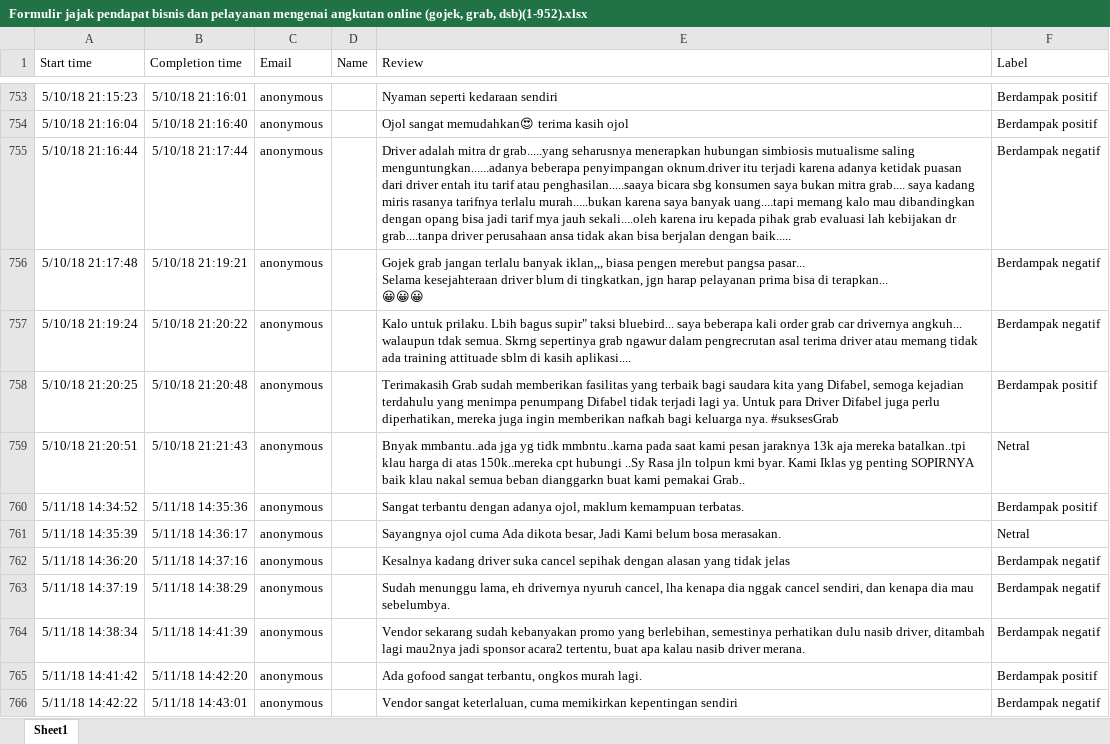
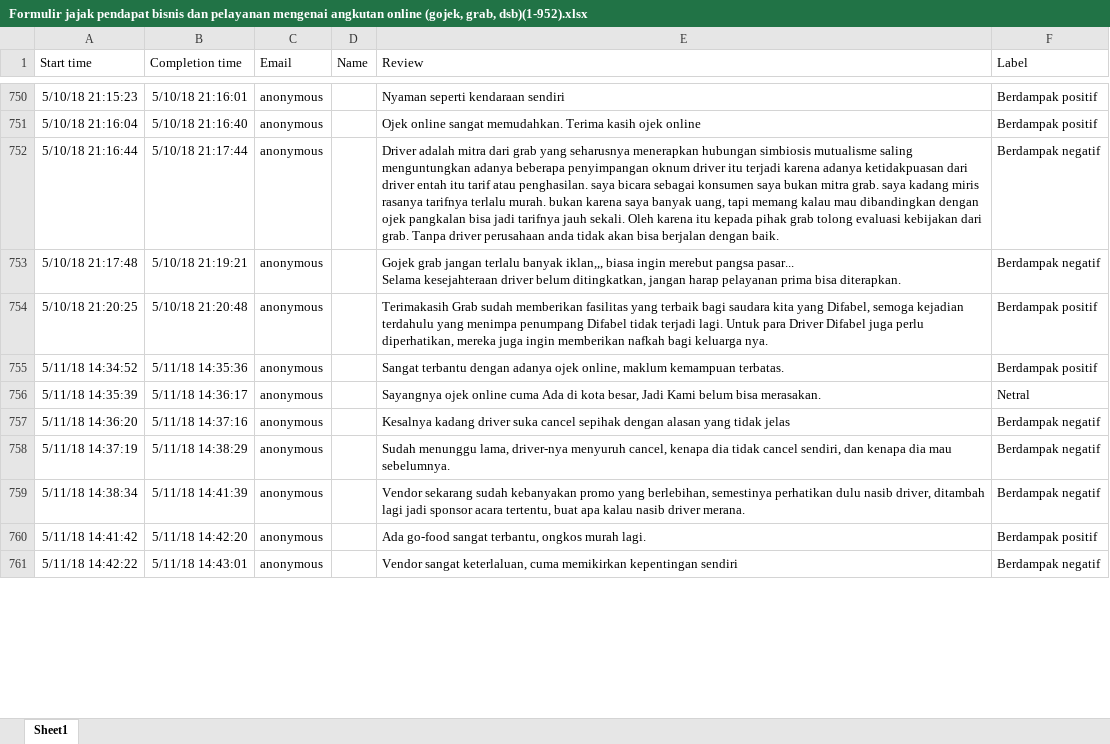
Before and after one commit to azhry/sentimen-c4.5-pso, an Excel workbook: data/Formulir jajak pendapat bisnis dan pelayanan mengenai angkutan online (gojek, grab, dsb)(1-952).xlsx, sheet Sheet1, drawn as a sheet; only a part is shown, gaps mark what is left out; values as stored, in another font and other column widths than the file's, no borders; table styles not drawn; removed rows and columns are numbered as before the commit, all else as after; ↵ is a line break in a cell; the diff covers the shown part only; the diff names each change by its address in the sheet, - before the commit and + after, or states it on an @@ line.

```diff
--- a/data/Formulir jajak pendapat bisnis dan pelayanan mengenai angkutan online (gojek, grab, dsb)(1-952).xlsx (sheet Sheet1)
+++ b/data/Formulir jajak pendapat bisnis dan pelayanan mengenai angkutan online (gojek, grab, dsb)(1-952).xlsx (sheet Sheet1)
-E750 (Review): Nyaman seperti kedaraan sendiri
+E750 (Review): Nyaman seperti kendaraan sendiri
-E751 (Review): Ojol sangat memudahkan😍 terima kasih ojol
+E751 (Review): Ojek online sangat memudahkan. Terima kasih ojek online
-E752 (Review): …adalah mitra dr grab.....yang seharusnya menerapkan hubungan simbiosis mutualisme saling menguntungkan......adanya beberapa penyimpangan oknum.driver itu terjadi karena adanya ketidak puasan dari driver entah itu tarif atau penghasilan.....saaya bicara sbg konsumen saya bukan mitra grab.... saya kadang miris rasanya tarifnya terlalu murah.....bukan karena saya banyak uang....tapi memang kalo mau dibandingkan dengan opang bisa jadi tarif mya jauh sekali....oleh karena iru kepada pihak grab evaluasi lah kebijakan dr grab....tanpa driver perusahaan ansa tidak akan bisa berjalan dengan baik.....
+E752 (Review): …adalah mitra dari grab yang seharusnya menerapkan hubungan simbiosis mutualisme saling menguntungkan adanya beberapa penyimpangan oknum driver itu terjadi karena adanya ketidakpuasan dari driver entah itu tarif atau penghasilan. saya bicara sebagai konsumen saya bukan mitra grab. saya kadang miris rasanya tarifnya terlalu murah. bukan karena saya banyak uang, tapi memang kalau mau dibandingkan dengan ojek pangkalan bisa jadi tarifnya jauh sekali. Oleh karena itu kepada pihak grab tolong evaluasi kebijakan dari grab. Tanpa driver perusahaan anda tidak akan bisa berjalan dengan baik.
-E753 (Review): …iklan,,, biasa pengen merebut pangsa pasar... ↵ Selama kesejahteraan driver blum di tingkatkan, jgn harap pelayanan prima bisa di terapkan... ↵ 😀😀😀
+E753 (Review): …iklan,,, biasa ingin merebut pangsa pasar... ↵ Selama kesejahteraan driver belum ditingkatkan, jangan harap pelayanan prima bisa diterapkan.
-row 757: 5/10/18 21:19:24 | 5/10/18 21:20:22 | anonymous |  | Kalo untuk prilaku. Lbih bagus supir" taksi bluebird... saya beberapa kali order grab car drivernya angkuh... walaupun tdak semua. Skrng sepertinya grab ngawur dalam pengrecrutan asal terima driver atau memang tidak ada training attituade sblm di kasih aplikasi.... | Berdampak negatif
-E754 (Review): …tidak terjadi lagi ya. Untuk para Driver Difabel juga perlu diperhatikan, mereka juga ingin memberikan nafkah bagi keluarga nya. #suksesGrab
+E754 (Review): …tidak terjadi lagi. Untuk para Driver Difabel juga perlu diperhatikan, mereka juga ingin memberikan nafkah bagi keluarga nya.
-row 759: 5/10/18 21:20:51 | 5/10/18 21:21:43 | anonymous |  | Bnyak mmbantu..ada jga yg tidk mmbntu..karna pada saat kami pesan jaraknya 13k aja mereka batalkan..tpi klau harga di atas 150k..mereka cpt hubungi ..Sy Rasa jln tolpun kmi byar. Kami Iklas yg penting SOPIRNYA baik klau nakal semua beban dianggarkn buat kami pemakai Grab.. | Netral
-E755 (Review): …dengan adanya ojol, maklum kemampuan…
+E755 (Review): …dengan adanya ojek online, maklum kemampuan…
-E756 (Review): Sayangnya ojol cuma Ada dikota besar, Jadi Kami belum bosa merasakan.
+E756 (Review): Sayangnya ojek online cuma Ada di kota besar, Jadi Kami belum bisa merasakan.
-E758 (Review): …menunggu lama, eh drivernya nyuruh cancel, lha kenapa dia nggak cancel sendiri, dan kenapa dia mau sebelumbya.
+E758 (Review): …menunggu lama, driver-nya menyuruh cancel, kenapa dia tidak cancel sendiri, dan kenapa dia mau sebelumnya.
-E759 (Review): …ditambah lagi mau2nya jadi sponsor acara2 tertentu, buat…
+E759 (Review): …ditambah lagi jadi sponsor acara tertentu, buat…
-E760 (Review): Ada gofood sangat terbantu,…
+E760 (Review): Ada go-food sangat terbantu,…
```
Also changed, not shown: 6 removed rows and 78 edited cells elsewhere in this sheet, 33 other files.
